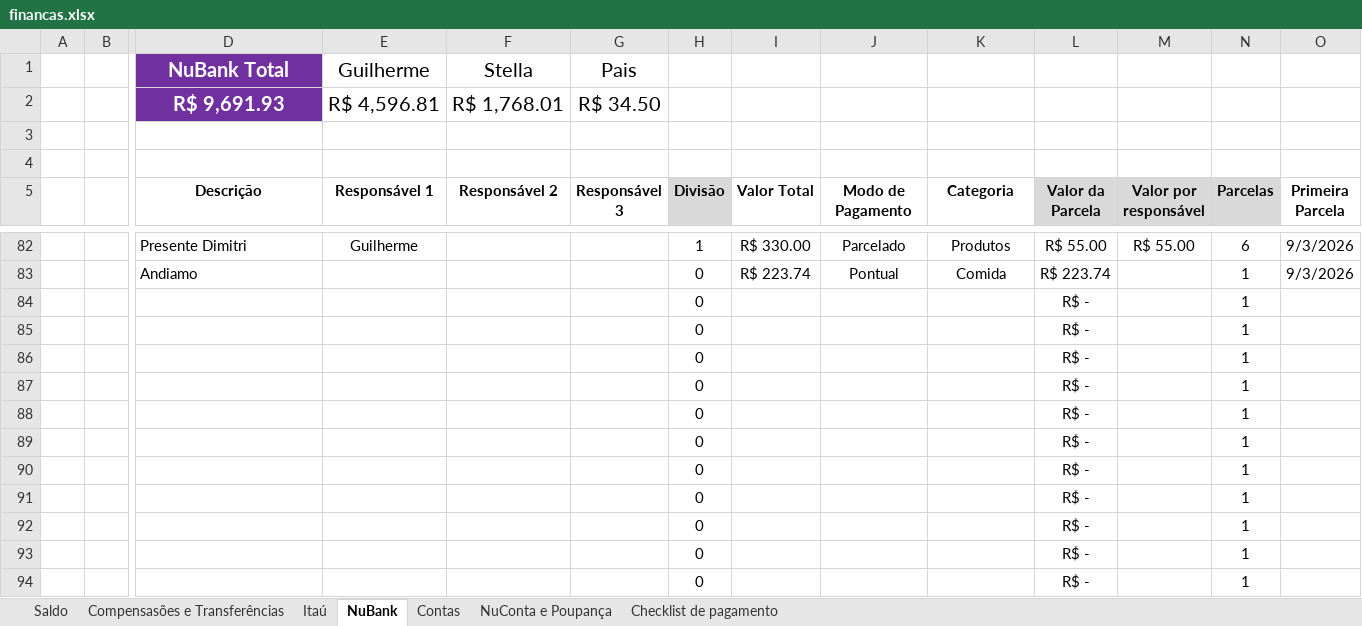
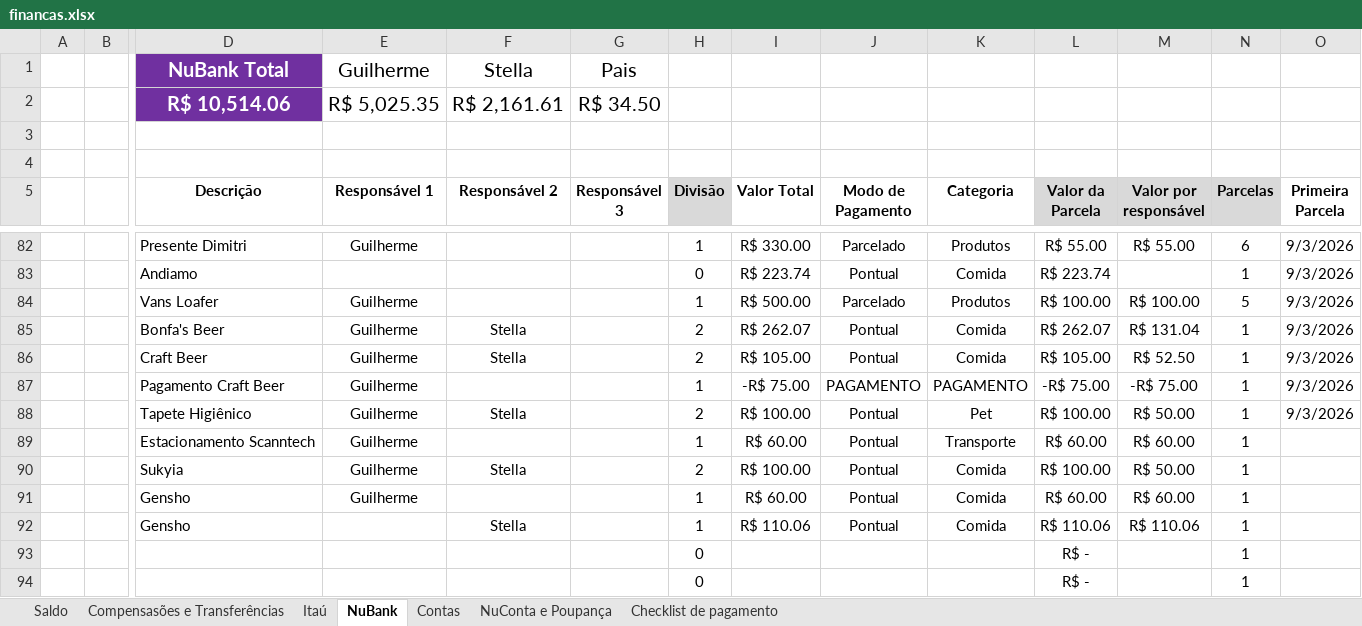
Before and after one commit to Teles-Gui/Financas, an Excel workbook: financas.xlsx, sheet NuBank, drawn as a sheet; only a part is shown, gaps mark what is left out; the shorter side is filled out with more unchanged rows; values as stored, in another font and other column widths than the file's, no borders; conditional formats not drawn; removed rows and columns are numbered as before the commit, all else as after; rows hold the shown columns only; the diff names each change by its address in the sheet, - before the commit and + after, or states it on an @@ line.

Commit message:
Dados atualizados do dia 19/08

```diff
--- a/financas.xlsx (sheet NuBank)
+++ b/financas.xlsx (sheet NuBank)
-row 2:  |  | R$ 9,691.93 | R$ 4,596.81 | R$ 1,768.01 | R$ 34.50
+row 2:  |  | R$ 10,514.06 | R$ 5,025.35 | R$ 2,161.61 | R$ 34.50
-row 84:  |  |  |  |  |  | 0 |  |  |  | R$ - |  | 1
-row 85:  |  |  |  |  |  | 0 |  |  |  | R$ - |  | 1
-row 86:  |  |  |  |  |  | 0 |  |  |  | R$ - |  | 1
-row 87:  |  |  |  |  |  | 0 |  |  |  | R$ - |  | 1
-row 88:  |  |  |  |  |  | 0 |  |  |  | R$ - |  | 1
-row 89:  |  |  |  |  |  | 0 |  |  |  | R$ - |  | 1
-row 90:  |  |  |  |  |  | 0 |  |  |  | R$ - |  | 1
-row 91:  |  |  |  |  |  | 0 |  |  |  | R$ - |  | 1
-row 92:  |  |  |  |  |  | 0 |  |  |  | R$ - |  | 1
-row 93:  |  |  |  |  |  | 0 |  |  |  | R$ - |  | 1
+row 84:  |  | Vans Loafer | Guilherme |  |  | 1 | R$ 500.00 | Parcelado | Produtos | R$ 100.00 | R$ 100.00 | 5 | 9/3/2026
+row 85:  |  | Bonfa's Beer | Guilherme | Stella |  | 2 | R$ 262.07 | Pontual | Comida | R$ 262.07 | R$ 131.04 | 1 | 9/3/2026
+row 86:  |  | Craft Beer | Guilherme | Stella |  | 2 | R$ 105.00 | Pontual | Comida | R$ 105.00 | R$ 52.50 | 1 | 9/3/2026
+row 87:  |  | Pagamento Craft Beer | Guilherme |  |  | 1 | -R$ 75.00 | PAGAMENTO | PAGAMENTO | -R$ 75.00 | -R$ 75.00 | 1 | 9/3/2026
+row 88:  |  | Tapete Higiênico | Guilherme | Stella |  | 2 | R$ 100.00 | Pontual | Pet | R$ 100.00 | R$ 50.00 | 1 | 9/3/2026
+row 89:  |  | Estacionamento Scanntech | Guilherme |  |  | 1 | R$ 60.00 | Pontual | Transporte | R$ 60.00 | R$ 60.00 | 1
+row 90:  |  | Sukyia | Guilherme | Stella |  | 2 | R$ 100.00 | Pontual | Comida | R$ 100.00 | R$ 50.00 | 1
+row 91:  |  | Gensho | Guilherme |  |  | 1 | R$ 60.00 | Pontual | Comida | R$ 60.00 | R$ 60.00 | 1
+row 92:  |  | Gensho |  | Stella |  | 1 | R$ 110.06 | Pontual | Comida | R$ 110.06 | R$ 110.06 | 1
```
Also changed, not shown: sheet Contas, sheet Saldo, sheet NuConta e Poupança, sheet Compensasões e Transferências.
